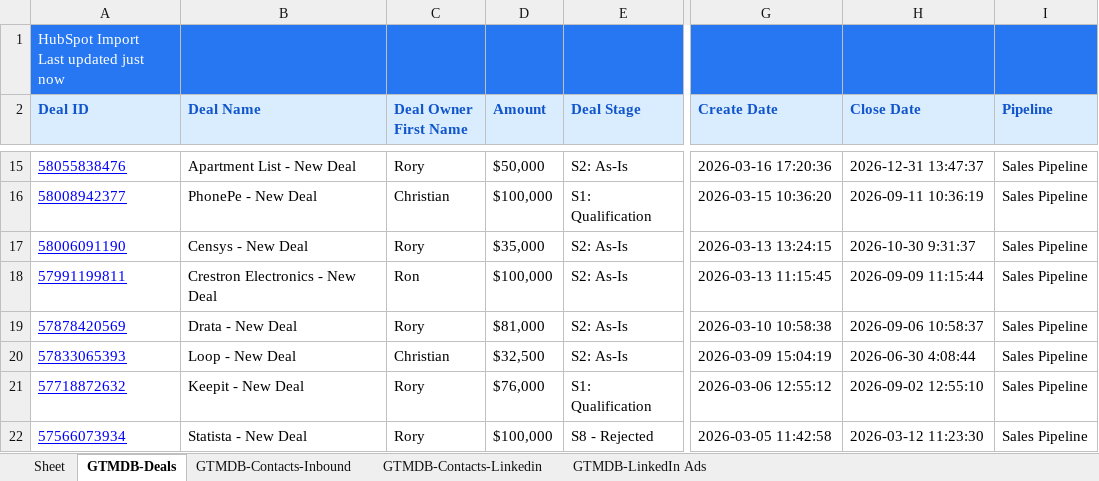
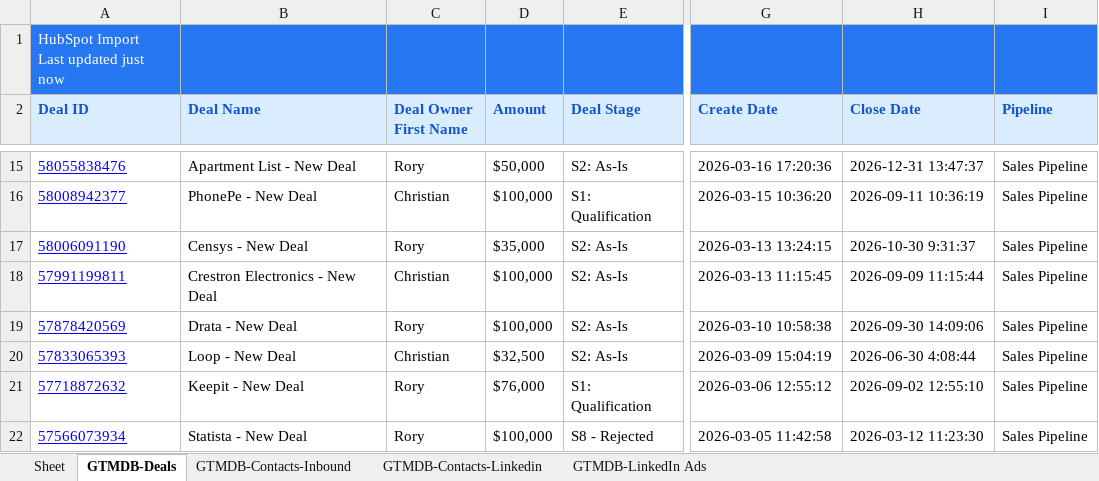
Before and after one commit to iamrajaramm/gtm-db-v1, an Excel workbook: 🔴 GTMDB-Data.xlsx, sheet GTMDB-Deals, drawn as a sheet; only a part is shown, gaps mark what is left out; values as stored, in another font and other column widths than the file's, no borders; charts and pictures not drawn; the diff covers the shown part only; the diff names each change by its address in the sheet, - before the commit and + after, or states it on an @@ line.

```diff
--- a/🔴 GTMDB-Data.xlsx (sheet GTMDB-Deals)
+++ b/🔴 GTMDB-Data.xlsx (sheet GTMDB-Deals)
-C18 (Deal Owner First Name): Ron
+C18 (Deal Owner First Name): Christian
-D19 (Amount): $81,000
+D19 (Amount): $100,000
-H19 (Close Date): 2026-09-06 10:58:37
+H19 (Close Date): 2026-09-30 14:09:06
```
Also changed, not shown: 27 edited cells elsewhere in this sheet, sheet GTMDB-Contacts-Linkedin, sheet GTMDB-Contacts-Inbound, sheet GTMDB-LinkedIn Ads, formulas that keep their value, charts or pictures, 1 other file.
